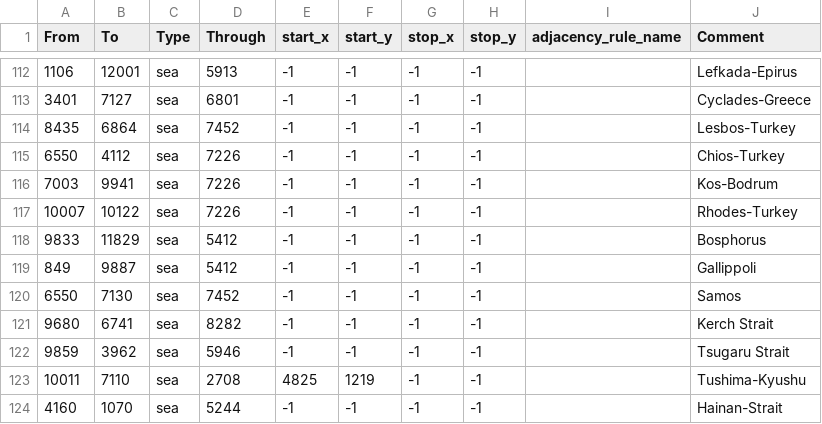
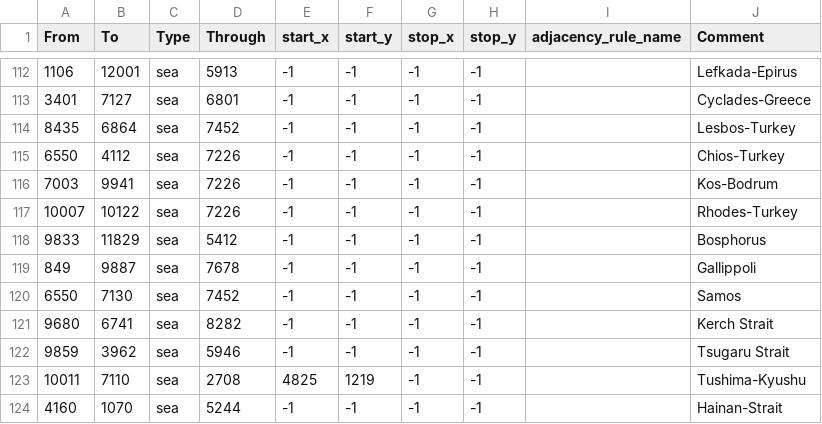
Before and after one commit to EranShadhan/Kaisertum-RH, a CSV file: map/adjacencies.csv, drawn as a sheet; only a part is shown, gaps mark what is left out.

```diff
--- a/map/adjacencies.csv
+++ b/map/adjacencies.csv
@@ -118,3 +118,3 @@ From;To;Type;Through;start_x;start_y;stop_x;stop_y;adjacency_rule_name;Comment
 9833;11829;sea;5412;-1;-1;-1;-1;;Bosphorus
-849;9887;sea;5412;-1;-1;-1;-1;;Gallippoli
+849;9887;sea;7678;-1;-1;-1;-1;;Gallippoli
 6550;7130;sea;7452;-1;-1;-1;-1;;Samos
```
Also changed, not shown: 1 other file.
